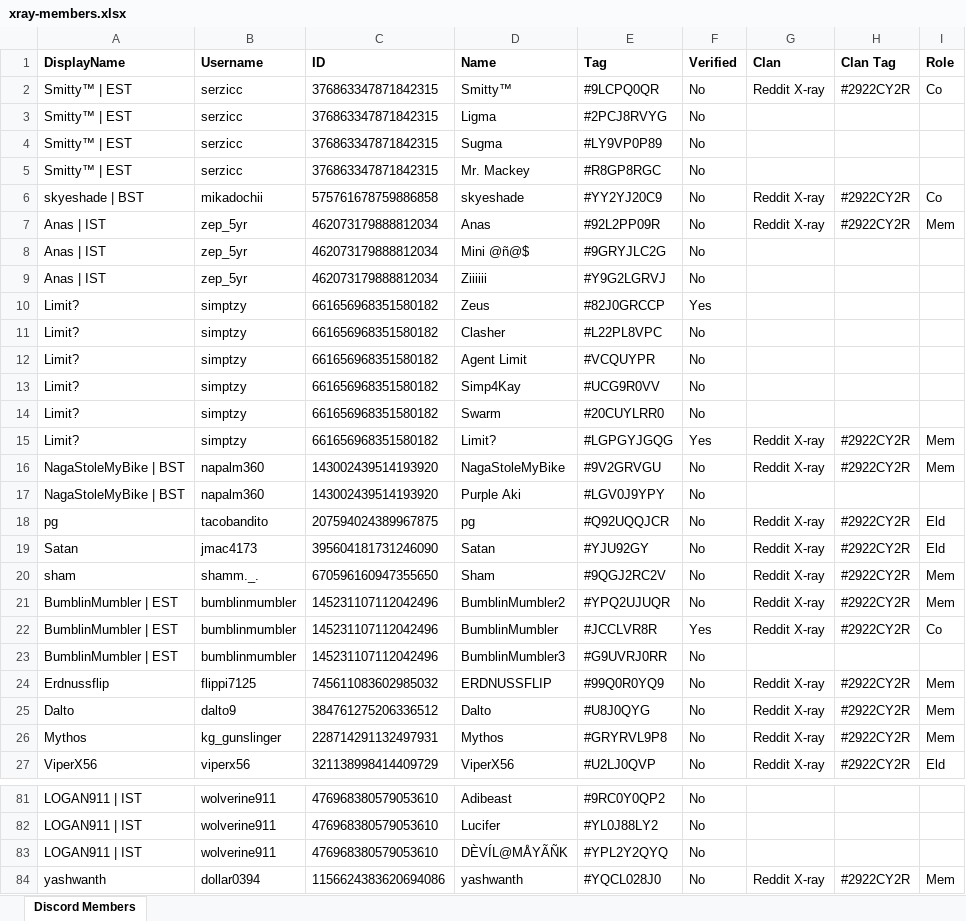
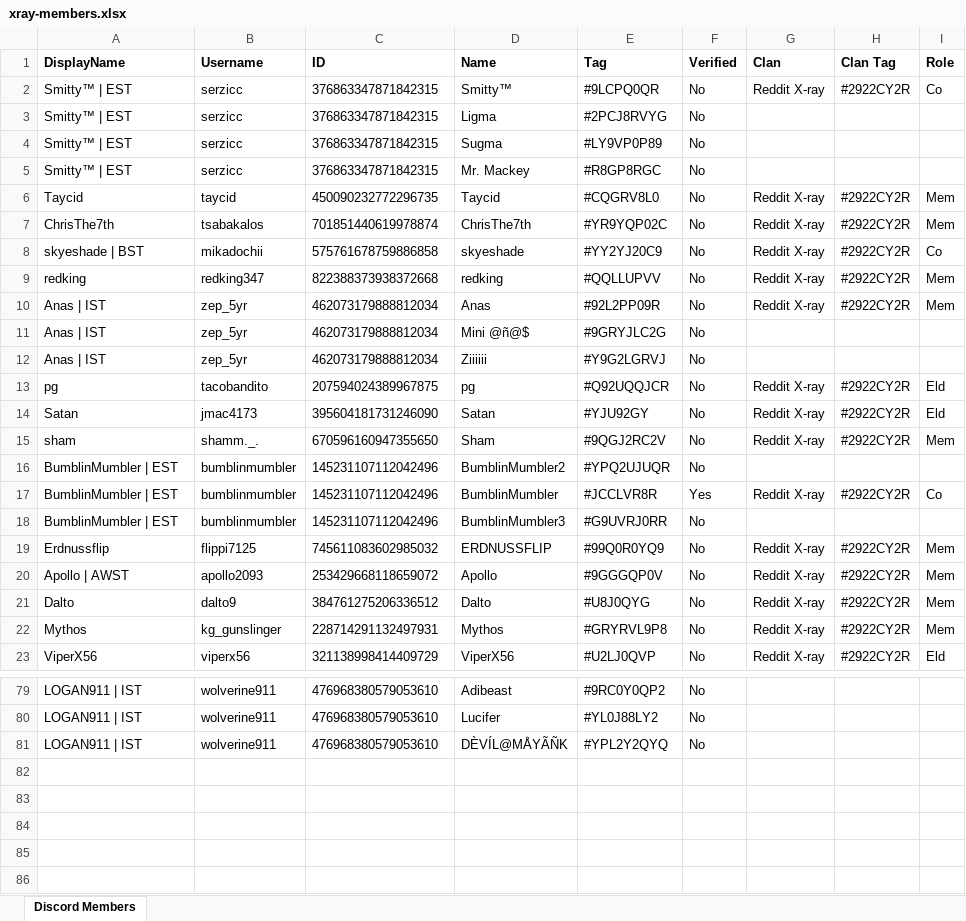
Before and after one commit to DrNekoSenpai/x-ray, an Excel workbook: xray-members.xlsx, sheet Discord Members, drawn as a sheet; only a part is shown, gaps mark what is left out; values as stored, in another font and other column widths than the file's, no borders; charts and pictures and conditional formats not drawn; removed rows and columns are numbered as before the commit, all else as after; the diff covers the shown part only; the diff names each change by its address in the sheet, - before the commit and + after, or states it on an @@ line.

```diff
--- a/xray-members.xlsx (sheet Discord Members)
+++ b/xray-members.xlsx (sheet Discord Members)
+row 6: Taycid | taycid | 450090232772296735 | Taycid | #CQGRV8L0 | No | Reddit X-ray | #2922CY2R | Mem
+row 7: ChrisThe7th | tsabakalos | 701851440619978874 | ChrisThe7th | #YR9YQP02C | No | Reddit X-ray | #2922CY2R | Mem
+row 9: redking | redking347 | 822388373938372668 | redking | #QQLLUPVV | No | Reddit X-ray | #2922CY2R | Mem
-row 10: Limit? | simptzy | 661656968351580182 | Zeus | #82J0GRCCP | Yes
-row 11: Limit? | simptzy | 661656968351580182 | Clasher | #L22PL8VPC | No
-row 12: Limit? | simptzy | 661656968351580182 | Agent Limit | #VCQUYPR | No
-row 13: Limit? | simptzy | 661656968351580182 | Simp4Kay | #UCG9R0VV | No
-row 14: Limit? | simptzy | 661656968351580182 | Swarm | #20CUYLRR0 | No
-row 15: Limit? | simptzy | 661656968351580182 | Limit? | #LGPGYJGQG | Yes | Reddit X-ray | #2922CY2R | Mem
-row 16: NagaStoleMyBike | BST | napalm360 | 143002439514193920 | NagaStoleMyBike | #9V2GRVGU | No | Reddit X-ray | #2922CY2R | Mem
-row 17: NagaStoleMyBike | BST | napalm360 | 143002439514193920 | Purple Aki | #LGV0J9YPY | No
-G16 (Clan): Reddit X-ray
+G16 (Clan): (empty)
-H16 (Clan Tag): #2922CY2R
+H16 (Clan Tag): (empty)
-I16 (Role): Mem
+I16 (Role): (empty)
+row 20: Apollo | AWST | apollo2093 | 253429668118659072 | Apollo | #9GGGQP0V | No | Reddit X-ray | #2922CY2R | Mem
-row 84: yashwanth | dollar0394 | 1156624383620694086 | yashwanth | #YQCL028J0 | No | Reddit X-ray | #2922CY2R | Mem
```
Also changed, not shown: 2 added rows and 5 edited cells elsewhere in this sheet, 24 other files.
